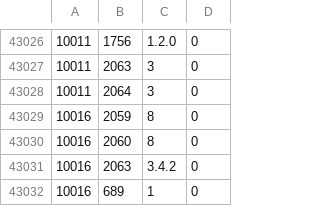
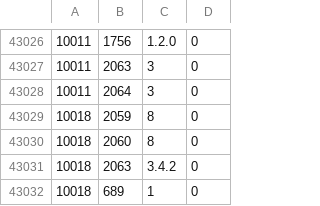
Before and after one commit to cppan/database, a CSV file: ProjectVersionDependencies.csv, drawn as a sheet; only a part is shown, gaps mark what is left out.

```diff
--- a/ProjectVersionDependencies.csv
+++ b/ProjectVersionDependencies.csv
@@ -43028,5 +43028,5 @@
 10011;2064;3;0
-10016;2059;8;0
-10016;2060;8;0
-10016;2063;3.4.2;0
-10016;689;1;0
+10018;2059;8;0
+10018;2060;8;0
+10018;2063;3.4.2;0
+10018;689;1;0
```
Also changed, not shown: ProjectVersions.csv, 1 other file.
